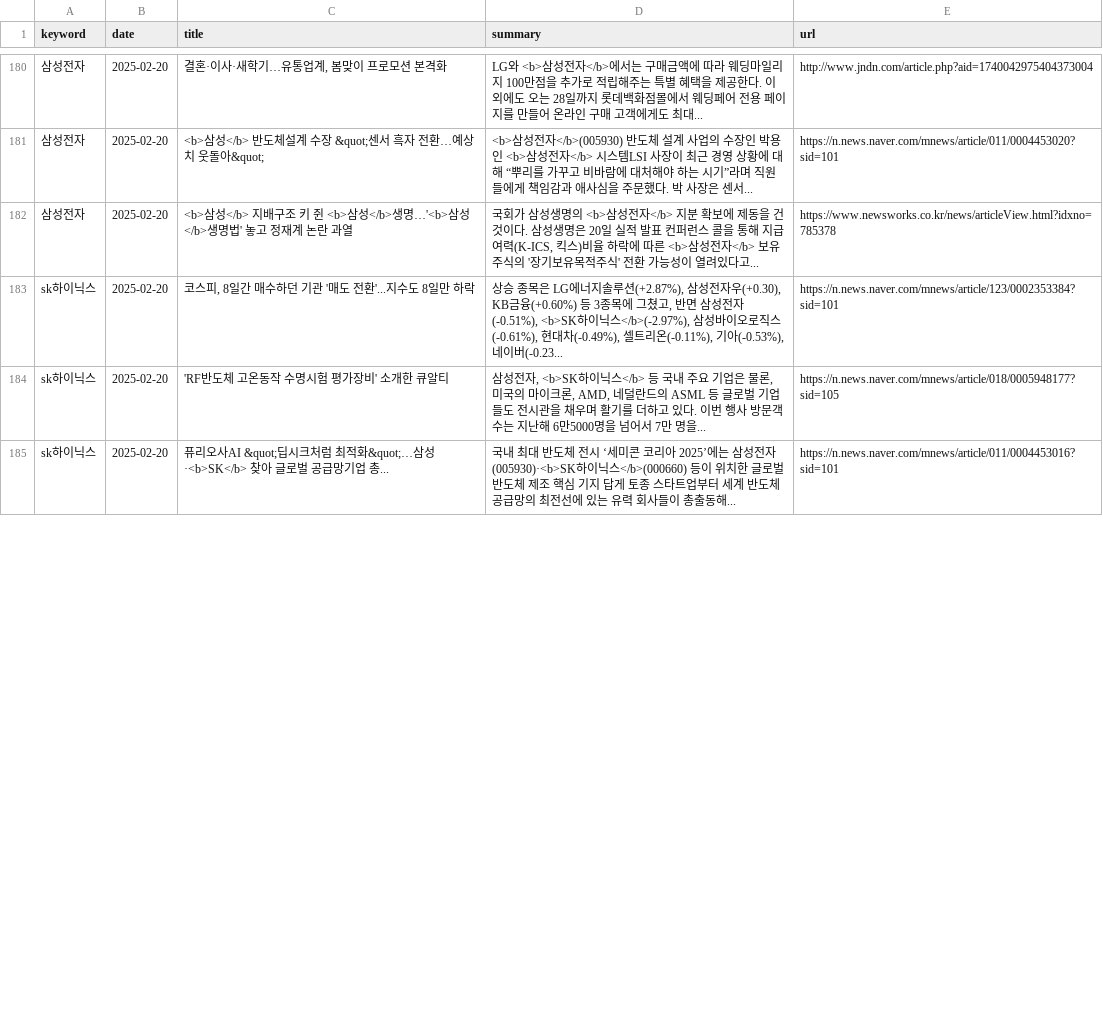
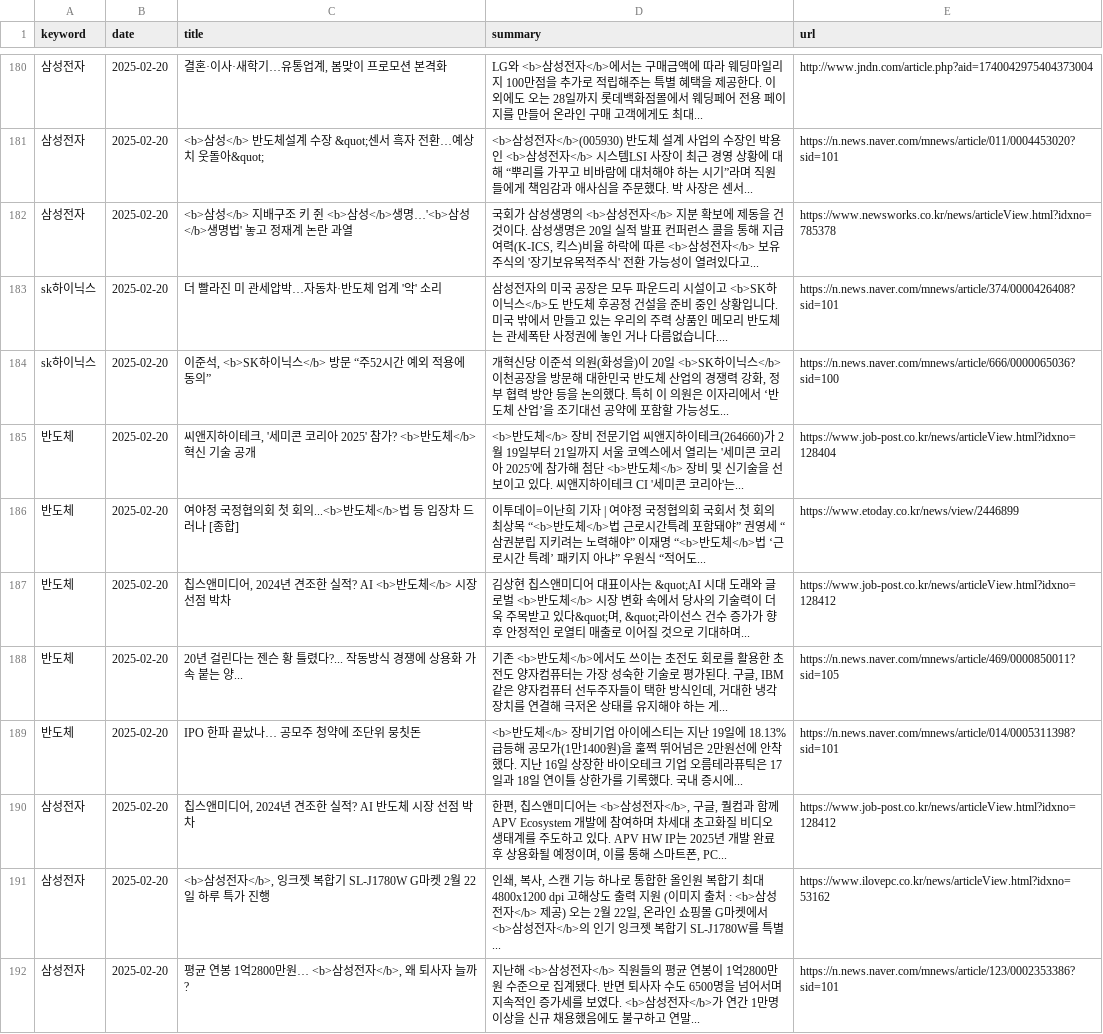
Before and after one commit to kjs928/HARMAN_Python_Project, a CSV file: news_results.csv, drawn as a sheet; only a part is shown, gaps mark what is left out; the shorter side is filled out with more unchanged rows; the diff covers the shown part only; the diff names each change by its address in the sheet, - before the commit and + after, or states it on an @@ line.

```diff
--- a/news_results.csv
+++ b/news_results.csv
@@ row 186 moved to row 183: sk하이닉스 @@
@@ row 187 moved to row 184: sk하이닉스 @@
+row 185: 반도체 | 2025-02-20 | 씨앤지하이테크, '세미콘 코리아 2025' 참가? <b>반도체</b> 혁신 기술 공개 | <b>반도체</b> 장비 전문기업 씨앤지하이테크(264660)가 2월 19일부터 21일까지 서울 코엑스에서 열리는 '세미콘 코리아 2025'에 참가해 첨단 <b>반도체</b> 장비 및 신기술을 선보이고 있다. 씨앤지하이테크 CI '세미콘 코리아'는... | https://www.job-post.co.kr/news/articleView.html?idxno=128404
+row 186: 반도체 | 2025-02-20 | 여야정 국정협의회 첫 회의...<b>반도체</b>법 등 입장차 드러나 [종합] | 이투데이=이난희 기자 | 여야정 국정협의회 국회서 첫 회의 최상목 “<b>반도체</b>법 근로시간특례 포함돼야” 권영세 “삼권분립 지키려는 노력해야” 이재명 “<b>반도체</b>법 ‘근로시간 특례’ 패키지 아냐” 우원식 “적어도... | https://www.etoday.co.kr/news/view/2446899
+row 187: 반도체 | 2025-02-20 | 칩스앤미디어, 2024년 견조한 실적? AI <b>반도체</b> 시장 선점 박차 | 김상현 칩스앤미디어 대표이사는 &quot;AI 시대 도래와 글로벌 <b>반도체</b> 시장 변화 속에서 당사의 기술력이 더욱 주목받고 있다&quot;며, &quot;라이선스 건수 증가가 향후 안정적인 로열티 매출로 이어질 것으로 기대하며... | https://www.job-post.co.kr/news/articleView.html?idxno=128412
+row 188: 반도체 | 2025-02-20 | 20년 걸린다는 젠슨 황 틀렸다?... 작동방식 경쟁에 상용화 가속 붙는 양... | 기존 <b>반도체</b>에서도 쓰이는 초전도 회로를 활용한 초전도 양자컴퓨터는 가장 성숙한 기술로 평가된다. 구글, IBM 같은 양자컴퓨터 선두주자들이 택한 방식인데, 거대한 냉각장치를 연결해 극저온 상태를 유지해야 하는 게... | https://n.news.naver.com/mnews/article/469/0000850011?sid=105
+row 189: 반도체 | 2025-02-20 | IPO 한파 끝났나… 공모주 청약에 조단위 뭉칫돈 | <b>반도체</b> 장비기업 아이에스티는 지난 19일에 18.13% 급등해 공모가(1만1400원)을 훌쩍 뛰어넘은 2만원선에 안착했다. 지난 16일 상장한 바이오테크 기업 오름테라퓨틱은 17일과 18일 연이틀 상한가를 기록했다. 국내 증시에... | https://n.news.naver.com/mnews/article/014/0005311398?sid=101
+row 190: 삼성전자 | 2025-02-20 | 칩스앤미디어, 2024년 견조한 실적? AI 반도체 시장 선점 박차 | 한편, 칩스앤미디어는 <b>삼성전자</b>, 구글, 퀄컴과 함께 APV Ecosystem 개발에 참여하며 차세대 초고화질 비디오 생태계를 주도하고 있다. APV HW IP는 2025년 개발 완료 후 상용화될 예정이며, 이를 통해 스마트폰, PC... | https://www.job-post.co.kr/news/articleView.html?idxno=128412
+row 191: 삼성전자 | 2025-02-20 | <b>삼성전자</b>, 잉크젯 복합기 SL-J1780W G마켓 2월 22일 하루 특가 진행 | 인쇄, 복사, 스캔 기능 하나로 통합한 올인원 복합기 최대 4800x1200 dpi 고해상도 출력 지원 (이미지 출처 : <b>삼성전자</b> 제공) 오는 2월 22일, 온라인 쇼핑몰 G마켓에서 <b>삼성전자</b>의 인기 잉크젯 복합기 SL-J1780W를 특별... | https://www.ilovepc.co.kr/news/articleView.html?idxno=53162
+row 192: 삼성전자 | 2025-02-20 | 평균 연봉 1억2800만원… <b>삼성전자</b>, 왜 퇴사자 늘까? | 지난해 <b>삼성전자</b> 직원들의 평균 연봉이 1억2800만원 수준으로 집계됐다. 반면 퇴사자 수도 6500명을 넘어서며 지속적인 증가세를 보였다. <b>삼성전자</b>가 연간 1만명 이상을 신규 채용했음에도 불구하고 연말... | https://n.news.naver.com/mnews/article/123/0002353386?sid=101
```
Also changed, not shown: 4 added rows elsewhere in this file.
